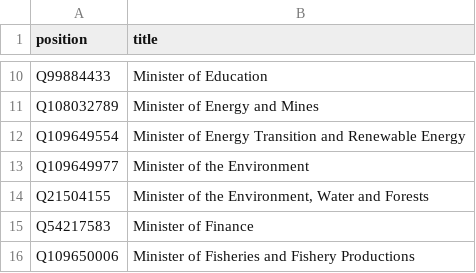
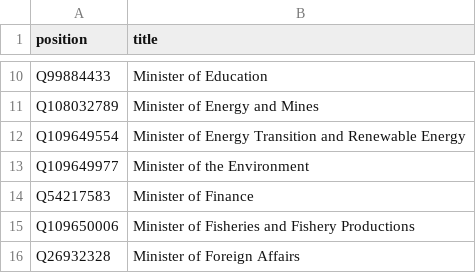
Before and after one commit to every-politician-scrapers/algeria-cabinet, a CSV file: wikidata/wanted-positions.csv, drawn as a sheet; only a part is shown, gaps mark what is left out; the shorter side is filled out with more unchanged rows; the diff names each change by its address in the sheet, - before the commit and + after, or states it on an @@ line.

Commit message:
Remove Environment, Water and Forests
This is a Romanian position, not an Algerian one

```diff
--- a/wikidata/wanted-positions.csv
+++ b/wikidata/wanted-positions.csv
-row 14: Q21504155 | Minister of the Environment, Water and Forests
```
